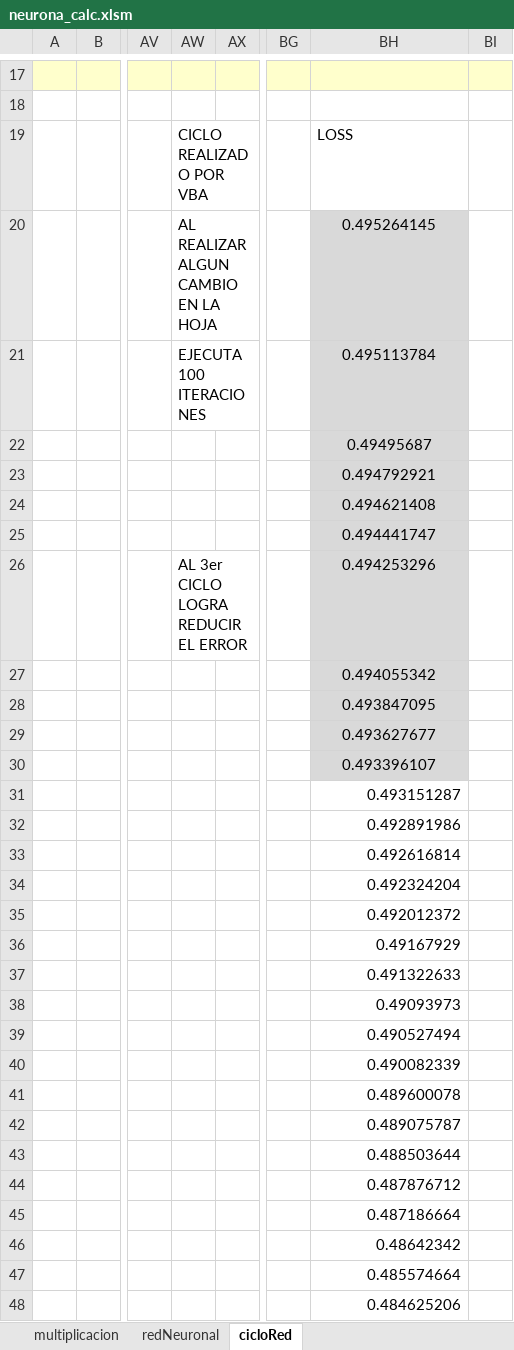
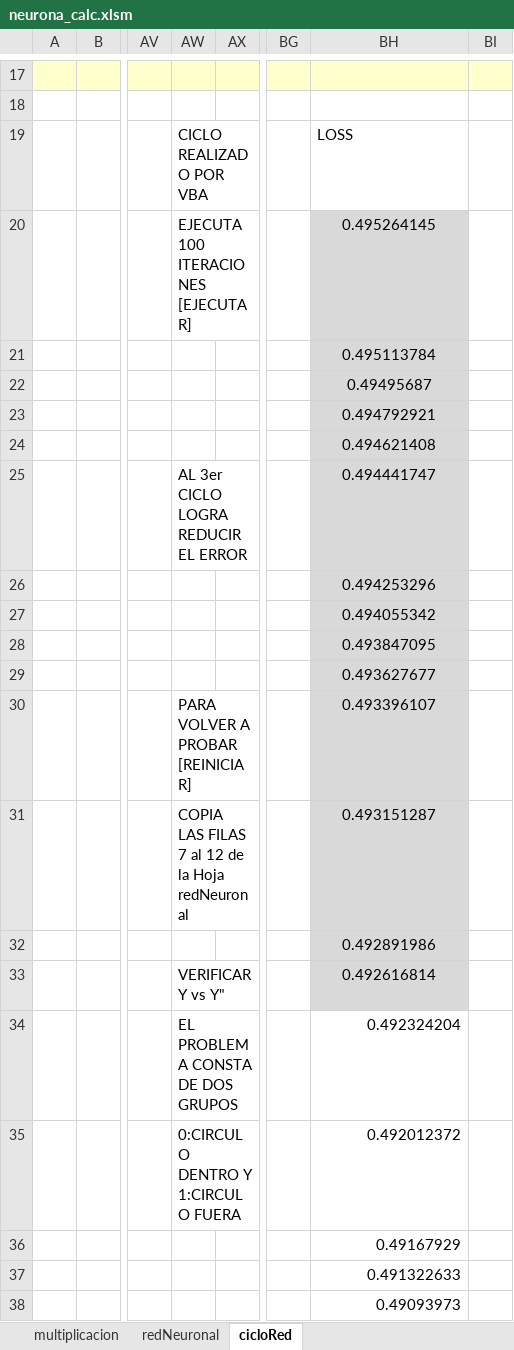
Before and after one commit to antoniomolinabravo/Machine-Learning, an Excel workbook: neurona_calc.xlsm, sheet cicloRed, drawn as a sheet; only a part is shown, gaps mark what is left out; the shorter side is filled out with more unchanged rows; values as stored, in another font and other column widths than the file's, no borders; charts and pictures not drawn; removed rows and columns are numbered as before the commit, all else as after; rows hold the shown columns only; the diff names each change by its address in the sheet, - before the commit and + after, or states it on an @@ line.

Commit message:
Add files via upload

```diff
--- a/neurona_calc.xlsm (sheet cicloRed)
+++ b/neurona_calc.xlsm (sheet cicloRed)
-AW20: AL REALIZAR ALGUN CAMBIO EN LA HOJA
+AW20: EJECUTA 100 ITERACIONES [EJECUTAR]
-AW21: EJECUTA 100 ITERACIONES
+AW21: (empty)
+row 25:  |  |  | AL 3er CICLO LOGRA REDUCIR EL ERROR |  |  | 0.494441747
-BH26: 0.494441747
+BH26: 0.494253296
-row 26:  |  |  | AL 3er CICLO LOGRA REDUCIR EL ERROR |  |  | 0.494253296
-AW30: (empty)
+AW30: PARA VOLVER A PROBAR [REINICIAR]
-AW31: (empty)
+AW31: COPIA LAS FILAS 7 al 12 de la Hoja redNeuronal
@@ BH31:BH33 fill: none → #D9D9D9, alignment: right → center @@
-AW33: (empty)
+AW33: VERIFICAR Y vs Y"
-AW34: (empty)
+AW34: EL PROBLEMA CONSTA DE DOS GRUPOS
-AW35: (empty)
+AW35: 0:CIRCULO DENTRO Y 1:CIRCULO FUERA
```
Also changed, not shown: charts or pictures.
